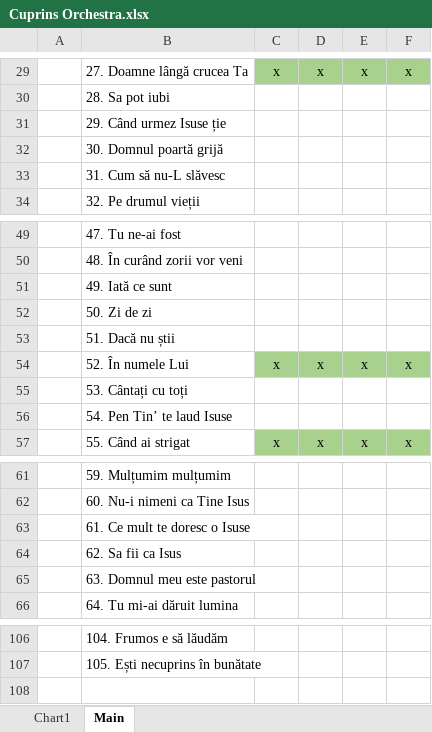
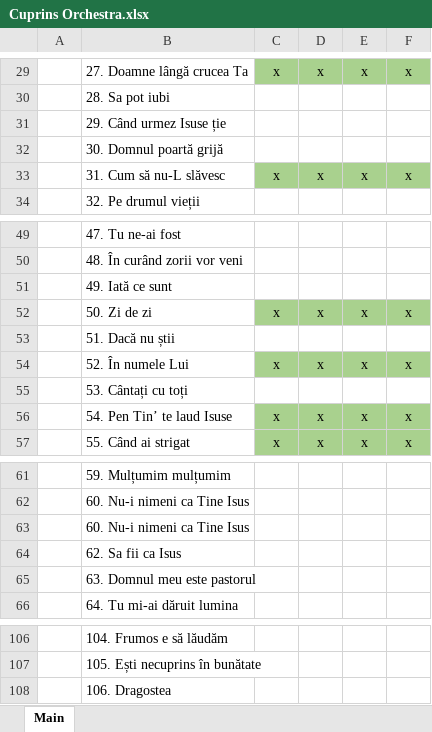
Before and after one commit to alin-eduard/OBPP24, an Excel workbook: resources/cuprins/Cuprins Orchestra.xlsx, sheet Main, drawn as a sheet; only a part is shown, gaps mark what is left out; values as stored, in another font and other column widths than the file's, no borders; the diff names each change by its address in the sheet, - before the commit and + after, or states it on an @@ line.

```diff
--- a/resources/cuprins/Cuprins Orchestra.xlsx (sheet Main)
+++ b/resources/cuprins/Cuprins Orchestra.xlsx (sheet Main)
-sheet tab: Chart1
-C33: (empty)
+C33: x
-C33:F33 fill: none
+C33:F33 fill: #A9D18E
-D33: (empty)
+D33: x
-E33: (empty)
+E33: x
-F33: (empty)
+F33: x
-C52: (empty)
+C52: x
-C52:F52 fill: none
+C52:F52 fill: #A9D18E
-D52: (empty)
+D52: x
-E52: (empty)
+E52: x
-F52: (empty)
+F52: x
-C56: (empty)
+C56: x
-C56:F56 fill: none
+C56:F56 fill: #A9D18E
-D56: (empty)
+D56: x
-E56: (empty)
+E56: x
-F56: (empty)
+F56: x
-B63: 61. Ce mult te doresc o Isuse
+B63: 60. Nu-i nimeni ca Tine Isus
+row 108:  | 106. Dragostea
```
Also changed, not shown: charts or pictures, 1 other file.
